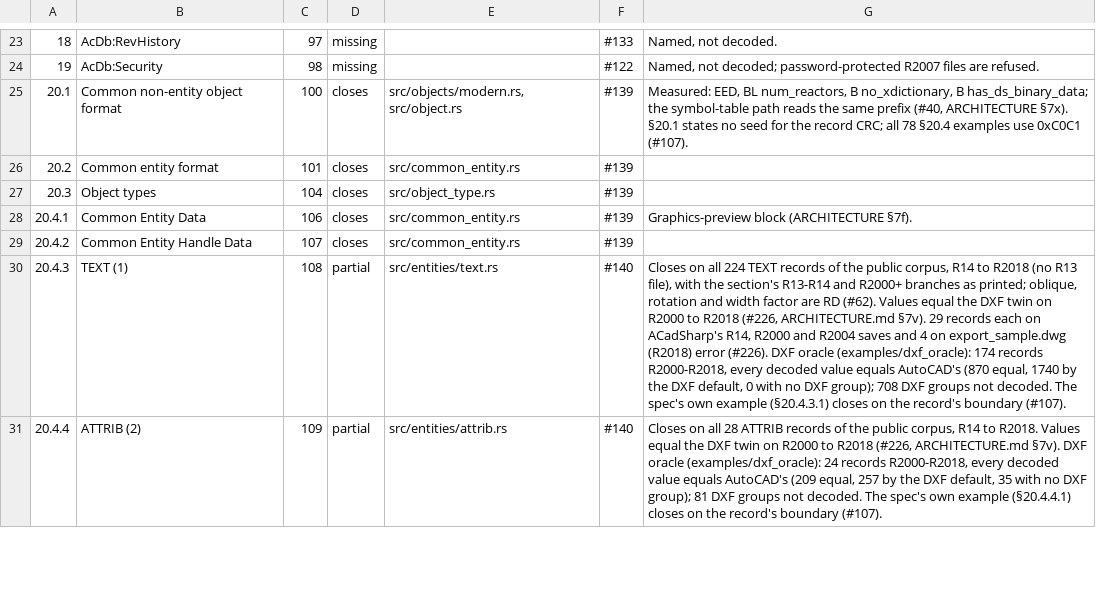
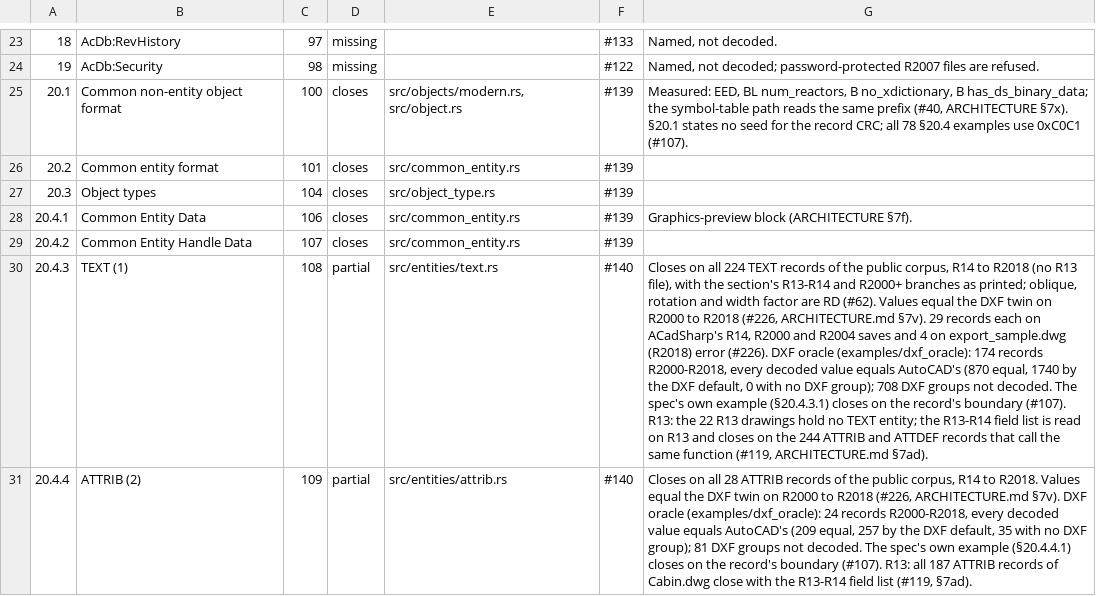
Before and after one commit to DrunkOnJava/dwg-rs, a TSV file: docs/data/spec-coverage.tsv, drawn as a sheet; only a part is shown, gaps mark what is left out; the diff covers the shown part only; the diff names each change by its address in the sheet, - before the commit and + after, or states it on an @@ line.

Commit message:
docs: R13 through the later decoders, measured on the 22 drawings and the R14 files (#119)
baseline.tsv: the decoded and errored columns of the 22 R13 rows, nothing
else. ARCHITECTURE.md 7ad, spec-coverage notes for 20.4.3, 20.4.4, 20.4.5,
20.4.38, 20.4.47 and 20.4.68.

```diff
--- a/docs/data/spec-coverage.tsv
+++ b/docs/data/spec-coverage.tsv
-G30: …boundary (#107).
+G30: …boundary (#107). R13: the 22 R13 drawings hold no TEXT entity; the R13-R14 field list is read on R13 and closes on the 244 ATTRIB and ATTDEF records that call the same function (#119, ARCHITECTURE.md §7ad).
-G31: …boundary (#107).
+G31: …boundary (#107). R13: all 187 ATTRIB records of Cabin.dwg close with the R13-R14 field list (#119, §7ad).
```
Also changed, not shown: 4 edited cells elsewhere in this file, tools/corpus/baseline.tsv, 2 other files.
